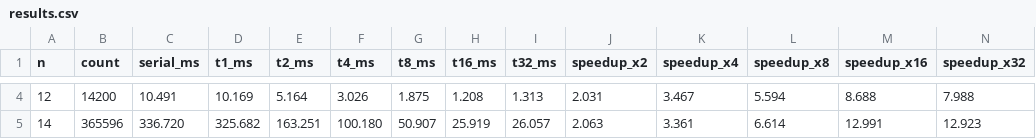
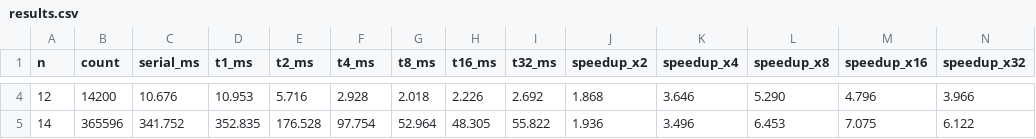
Before and after one commit to turboslapper/OpenDwarfs-Capstone, a CSV file: branch-and-bound/output/results.csv, drawn as a sheet; only a part is shown, gaps mark what is left out; the diff covers the shown part only.

```diff
--- a/branch-and-bound/output/results.csv
+++ b/branch-and-bound/output/results.csv
@@ -4,2 +4,2 @@ n,count,serial_ms,t1_ms,t2_ms,t4_ms,t8_ms,t16_ms,t32_ms,speedup_x2,speedup_x4,sp
-12,14200,10.491,10.169,5.164,3.026,1.875,1.208,1.313,2.031,3.467,5.594,8.688,7.988
-14,365596,336.720,325.682,163.251,100.180,50.907,25.919,26.057,2.063,3.361,6.614,12.991,12.923
+12,14200,10.676,10.953,5.716,2.928,2.018,2.226,2.692,1.868,3.646,5.290,4.796,3.966
+14,365596,341.752,352.835,176.528,97.754,52.964,48.305,55.822,1.936,3.496,6.453,7.075,6.122
```
Also changed, not shown: 36 edited cells elsewhere in this file, 19 other files.
